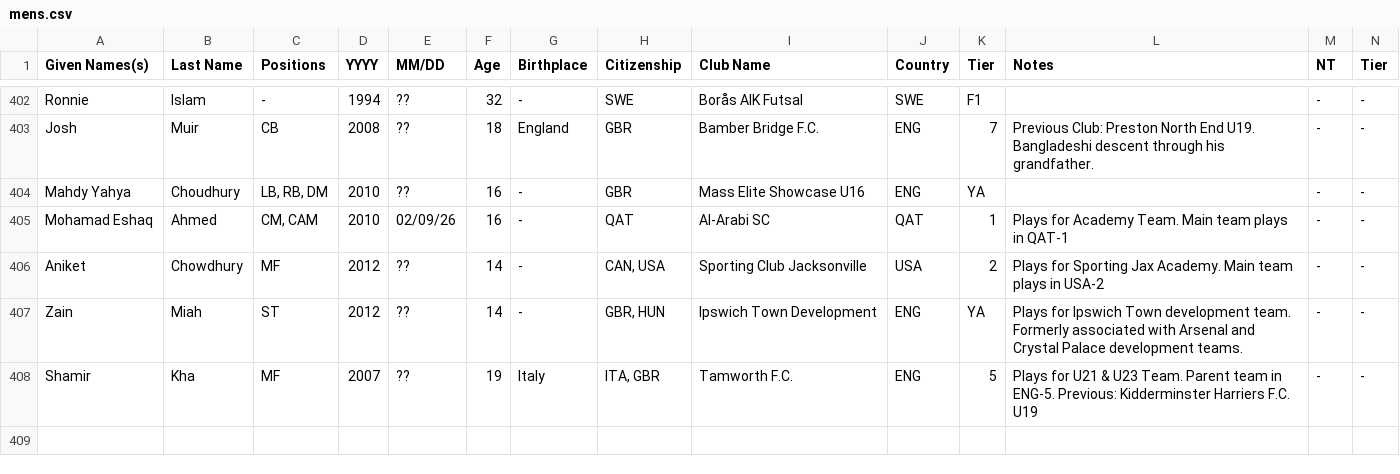
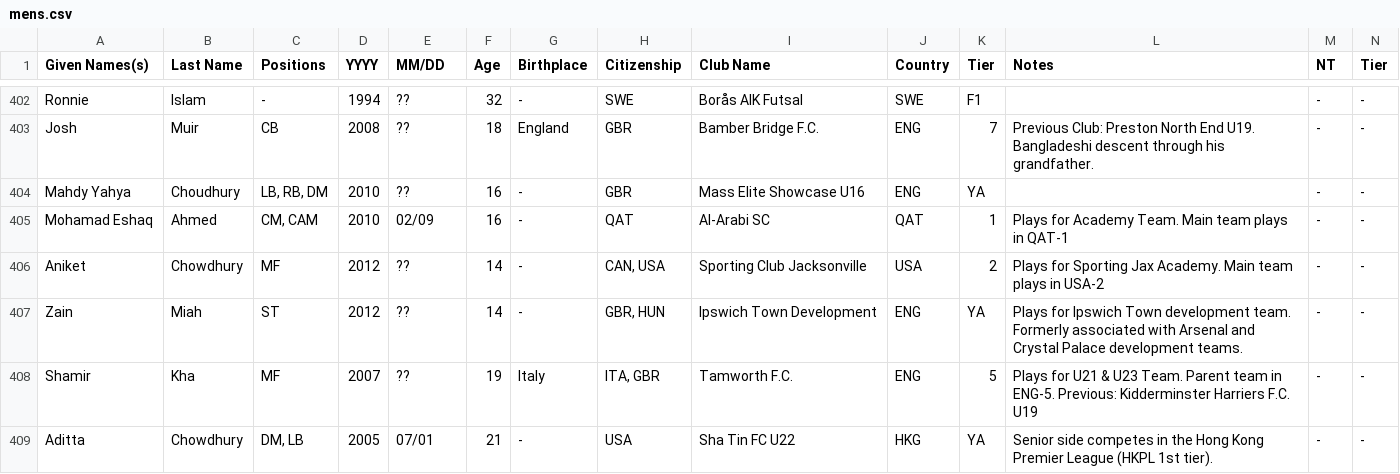
Before and after one commit to dr-shiffles/probashi-footballers, a CSV file: data/mens.csv, drawn as a sheet; only a part is shown, gaps mark what is left out; rows hold the shown columns only; the diff covers the shown part only; the diff names each change by its address in the sheet, - before the commit and + after, or states it on an @@ line.

```diff
--- a/data/mens.csv
+++ b/data/mens.csv
-E405 (MM/DD): 02/09/26
+E405 (MM/DD): 02/09
+row 409: Aditta | Chowdhury | DM, LB | 2005 | 07/01 | 21 | - | USA | Sha Tin FC U22 | HKG | YA | Senior side competes in the Hong Kong Premier League (HKPL 1st tier). | - | -
```
Also changed, not shown: 4 added rows and 21 edited cells elsewhere in this file.
